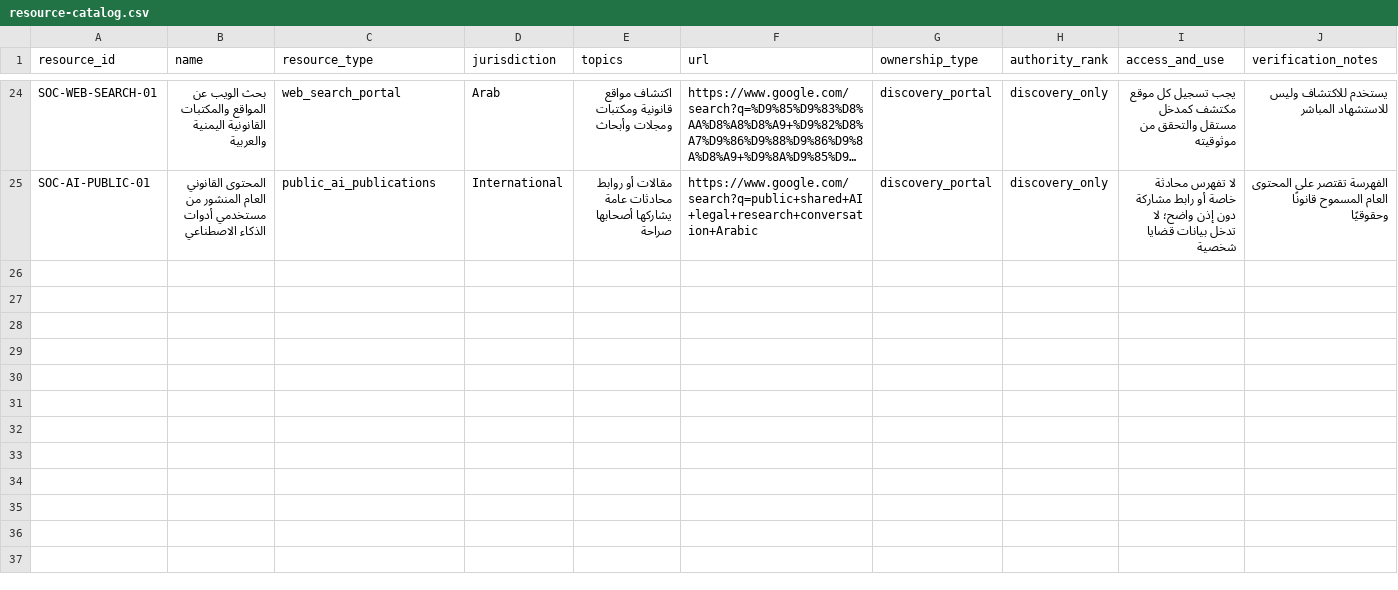
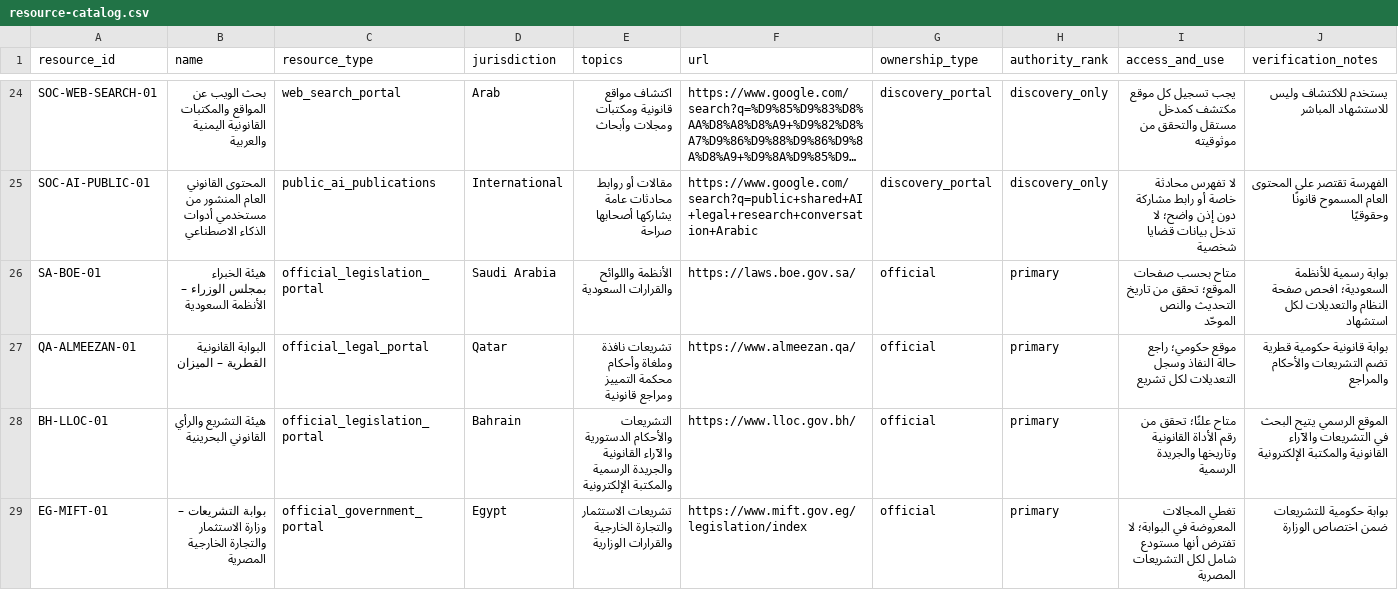
Before and after one commit to hassenozon-prog/Hassen, a CSV file: sources/resource-catalog.csv, drawn as a sheet; only a part is shown, gaps mark what is left out; long unchanged cells end in …; rows hold the shown columns only; the diff names each change by its address in the sheet, - before the commit and + after, or states it on an @@ line.

Commit message:
Add official Saudi, Qatari, Bahraini and Egyptian legal portals

```diff
--- a/sources/resource-catalog.csv
+++ b/sources/resource-catalog.csv
+row 26: SA-BOE-01 | هيئة الخبراء بمجلس الوزراء – الأنظمة السعودية | official_legislation_portal | Saudi Arabia | الأنظمة واللوائح والقرارات السعودية | https://laws.boe.gov.sa/ | official | primary | متاح بحسب صفحات الموقع؛ تحقق من تاريخ التحديث والنص الموحّد | بوابة رسمية للأنظمة السعودية؛ افحص صفحة النظام والتعديلات لكل استشهاد
+row 27: QA-ALMEEZAN-01 | البوابة القانونية القطرية – الميزان | official_legal_portal | Qatar | تشريعات نافذة وملغاة وأحكام محكمة التمييز ومراجع قانونية | https://www.almeezan.qa/ | official | primary | موقع حكومي؛ راجع حالة النفاذ وسجل التعديلات لكل تشريع | بوابة قانونية حكومية قطرية تضم التشريعات والأحكام والمراجع
+row 28: BH-LLOC-01 | هيئة التشريع والرأي القانوني البحرينية | official_legislation_portal | Bahrain | التشريعات والأحكام الدستورية والآراء القانونية والجريدة الرسمية والمكتبة الإلكترونية | https://www.lloc.gov.bh/ | official | primary | متاح علنًا؛ تحقق من رقم الأداة القانونية وتاريخها والجريدة الرسمية | الموقع الرسمي يتيح البحث في التشريعات والآراء القانونية والمكتبة الإلكترونية
+row 29: EG-MIFT-01 | بوابة التشريعات – وزارة الاستثمار والتجارة الخارجية المصرية | official_government_portal | Egypt | تشريعات الاستثمار والتجارة الخارجية والقرارات الوزارية | https://www.mift.gov.eg/legislation/index | official | primary | تغطي المجالات المعروضة في البوابة؛ لا تفترض أنها مستودع شامل لكل التشريعات المصرية | بوابة حكومية للتشريعات ضمن اختصاص الوزارة
```
